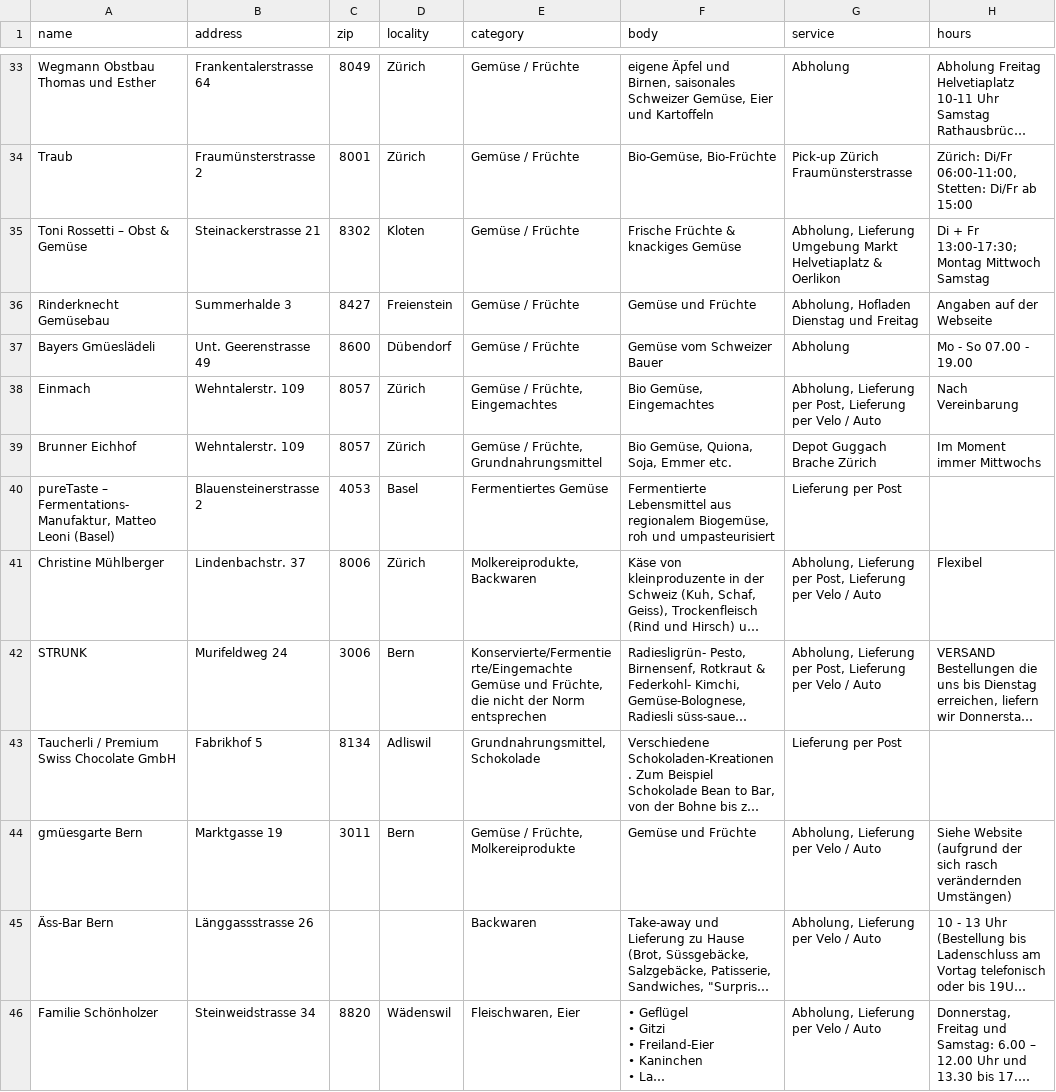
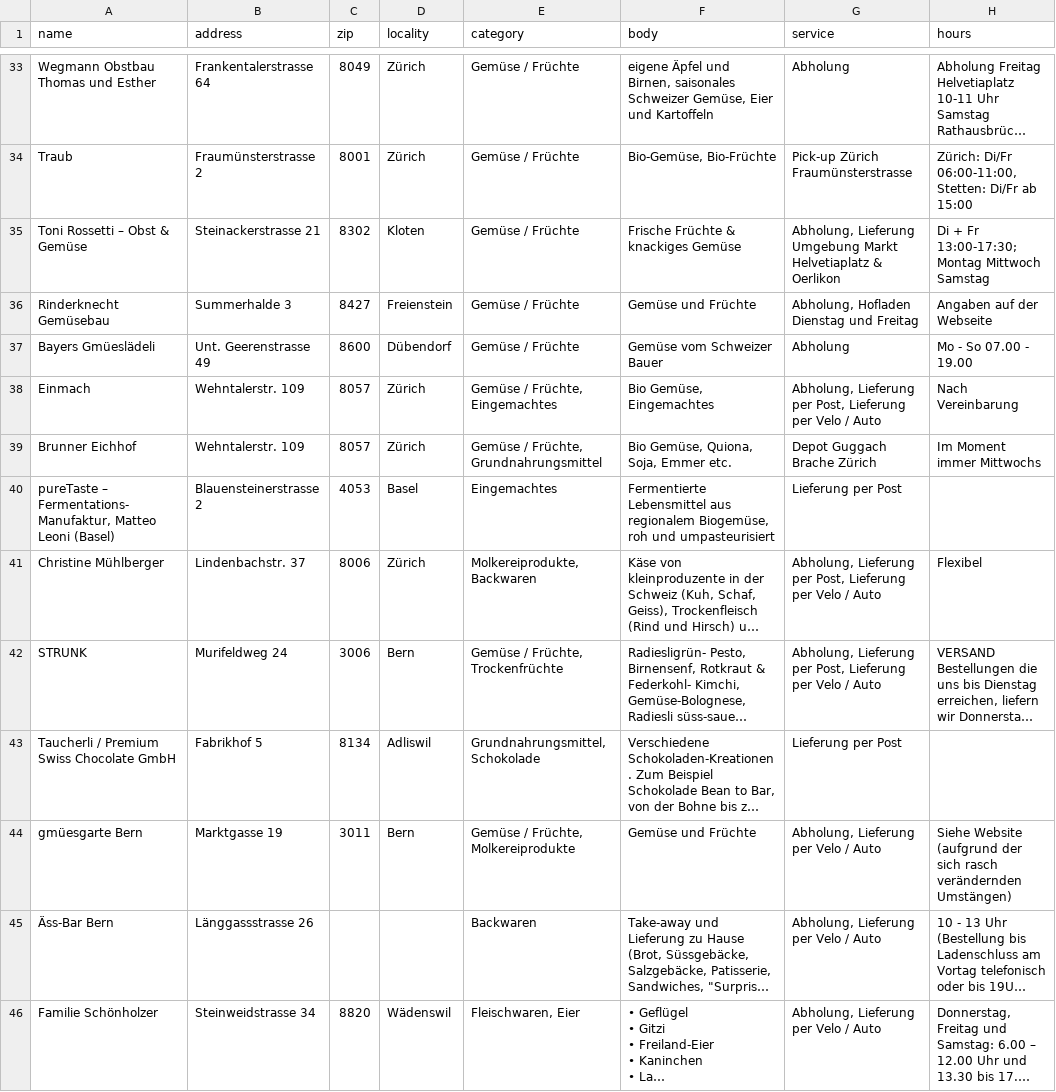
Before and after one commit to deniaz/emma-bringts, a CSV file: data/cleaned-sfy.csv, drawn as a sheet; only a part is shown, gaps mark what is left out; long unchanged cells end in …; the diff covers the shown part only; the diff names each change by its address in the sheet, - before the commit and + after, or states it on an @@ line.

Commit message:
chore: Improve SFY Data (#25)

```diff
--- a/data/cleaned-sfy.csv
+++ b/data/cleaned-sfy.csv
-E40 (category): Fermentiertes Gemüse
+E40 (category): Eingemachtes
-E42 (category): Konservierte/Fermentierte/Eingemachte Gemüse und Früchte, die nicht der Norm entsprechen
+E42 (category): Gemüse / Früchte, Trockenfrüchte
```
Also changed, not shown: 13 edited cells elsewhere in this file, 1 other file.
